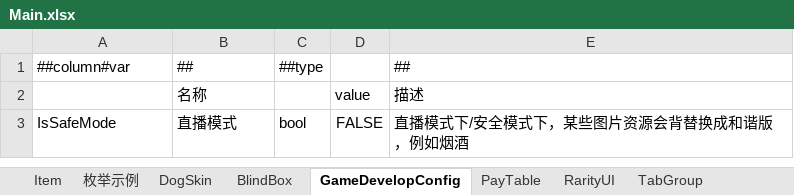
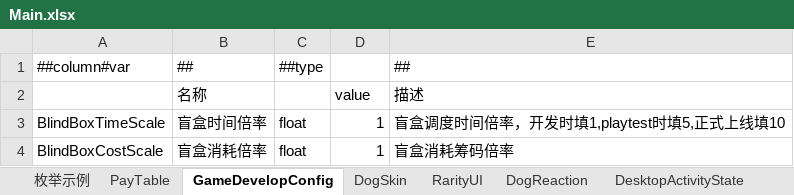
Before and after one commit to SeananTQ/lucky-dog-pub-2026, an Excel workbook: luban-excels/bak/xlsx/Main.xlsx, sheet GameDevelopConfig, drawn as a sheet; values as stored, in another font and other column widths than the file's, no borders; removed rows and columns are numbered as before the commit, all else as after; the diff names each change by its address in the sheet, - before the commit and + after, or states it on an @@ line.

```diff
--- a/luban-excels/bak/xlsx/Main.xlsx (sheet GameDevelopConfig)
+++ b/luban-excels/bak/xlsx/Main.xlsx (sheet GameDevelopConfig)
-sheet tab: Item
-sheet tab: BlindBox
-sheet tab: TabGroup
@@ sheet tab order changed: 枚举示例 | PayTable | GameDevelopConfig | DogSkin | RarityUI | DogReaction | DesktopActivityState @@
-row 3: IsSafeMode | 直播模式 | bool | FALSE | 直播模式下/安全模式下，某些图片资源会背替换成和谐版，例如烟酒
+row 3: BlindBoxTimeScale | 盲盒时间倍率 | float | 1 | 盲盒调度时间倍率，开发时填1,playtest时填5,正式上线填10
+row 4: BlindBoxCostScale | 盲盒消耗倍率 | float | 1 | 盲盒消耗筹码倍率
```
Also changed, not shown: sheet 枚举示例, sheet DogReaction, other sheet tabs, luban-excels/bak/xlsx/__enums__.xlsx, luban-excels/xlsx/Items.xlsx, 12 other files.
